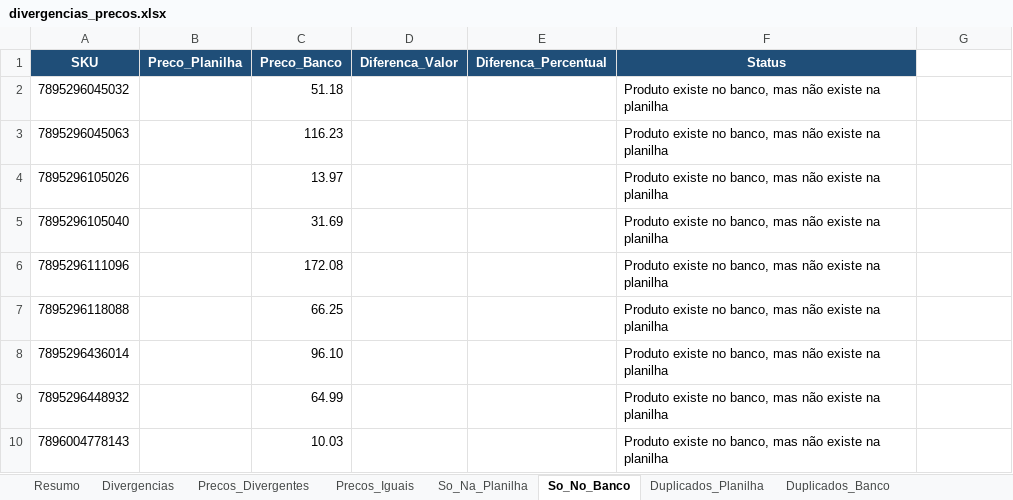
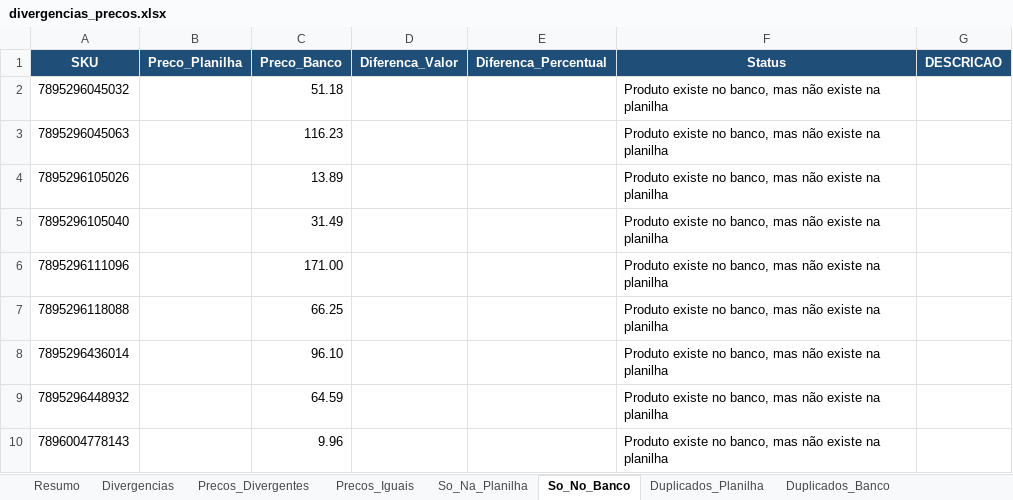
Before and after one commit to HelenaNascimento/Analise_Epideomologica_CE, an Excel workbook: Planilha/divergencias_precos.xlsx, sheet So_No_Banco, drawn as a sheet; values as stored, in another font and other column widths than the file's, no borders; the diff names each change by its address in the sheet, - before the commit and + after, or states it on an @@ line.

```diff
--- a/Planilha/divergencias_precos.xlsx (sheet So_No_Banco)
+++ b/Planilha/divergencias_precos.xlsx (sheet So_No_Banco)
-G1: (empty)
+G1: DESCRICAO
-G1 fill: none
+G1 fill: #1F4E78
-C4 (Preco_Banco): 13.97
+C4 (Preco_Banco): 13.89
-C5 (Preco_Banco): 31.69
+C5 (Preco_Banco): 31.49
-C6 (Preco_Banco): 172.08
+C6 (Preco_Banco): 171.00
-C9 (Preco_Banco): 64.99
+C9 (Preco_Banco): 64.59
-C10 (Preco_Banco): 10.03
+C10 (Preco_Banco): 9.96
```
Also changed, not shown: sheet Divergencias, sheet Precos_Divergentes, sheet Precos_Iguais, sheet So_Na_Planilha, sheet Duplicados_Planilha, sheet Resumo, Planilha/precos_planilha.xlsx, 6 other files.
